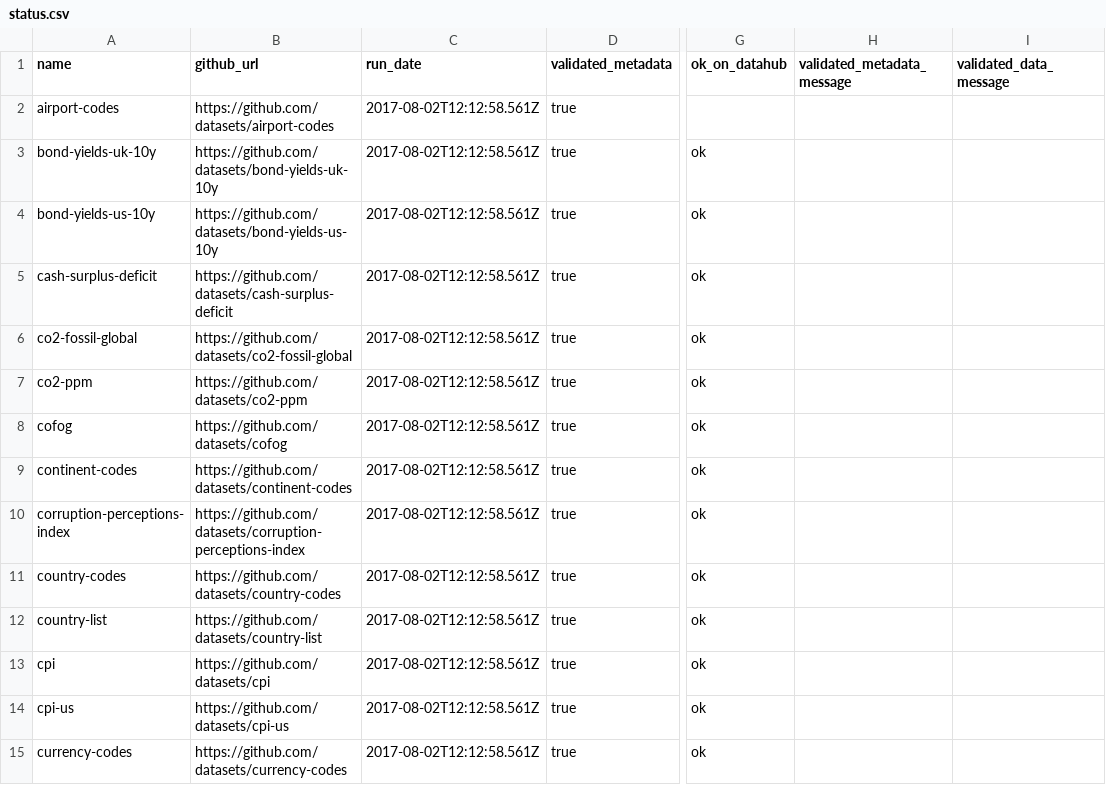
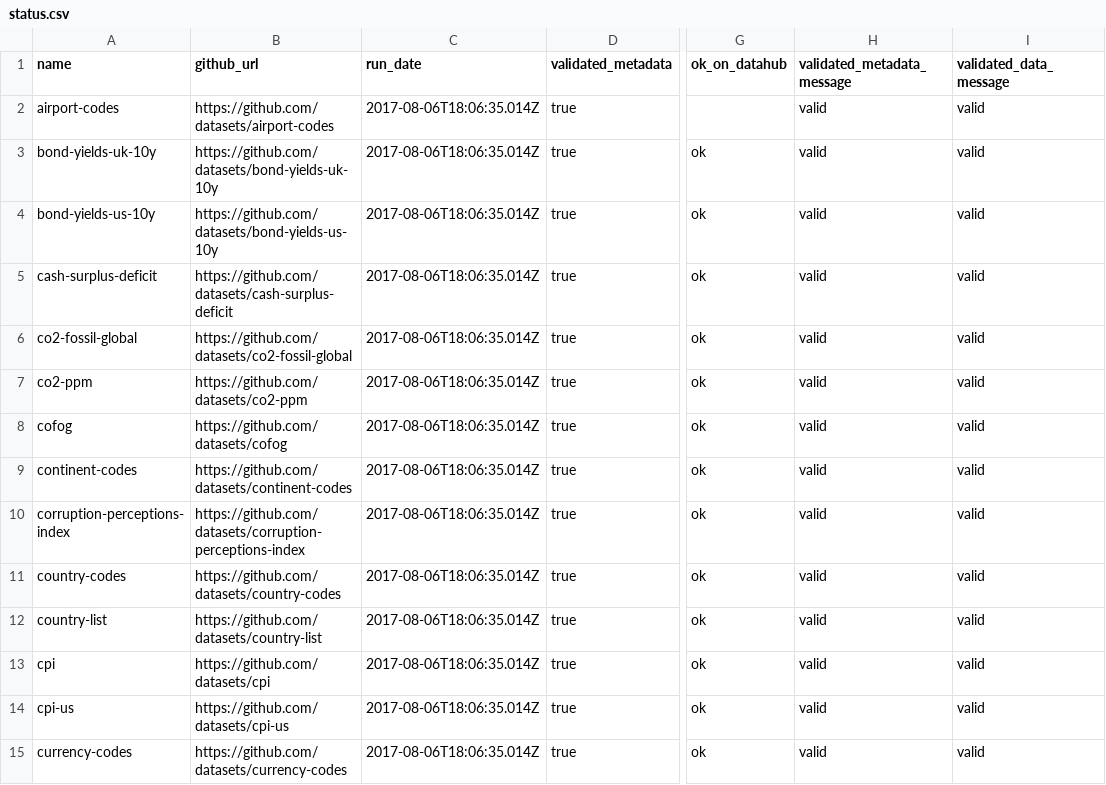
Before and after one commit to datopian/core-datasets-tools, a CSV file: status.csv, drawn as a sheet; only a part is shown, gaps mark what is left out; the diff covers the shown part only; the diff names each change by its address in the sheet, - before the commit and + after, or states it on an @@ line.

Commit message:
[updated-status][xs]: status.csv updated with the fixed core data packages: ICC-Incoterms and un-locode

```diff
--- a/status.csv
+++ b/status.csv
-C2:C15 (run_date): 2017-08-02T12:12:58.561Z
+C2:C15 (run_date): 2017-08-06T18:06:35.014Z
-H2:H15 (validated_metadata_message): (empty)
+H2:H15 (validated_metadata_message): valid
-I2:I15 (validated_data_message): (empty)
+I2:I15 (validated_data_message): valid
```
Also changed, not shown: 2 added rows and 129 edited cells elsewhere in this file.
